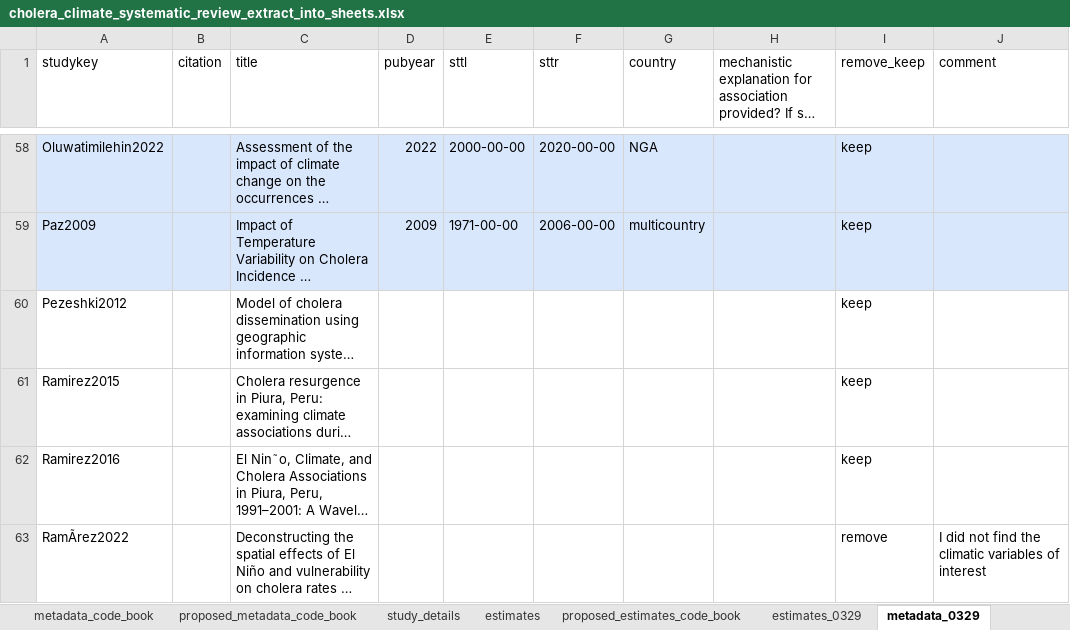
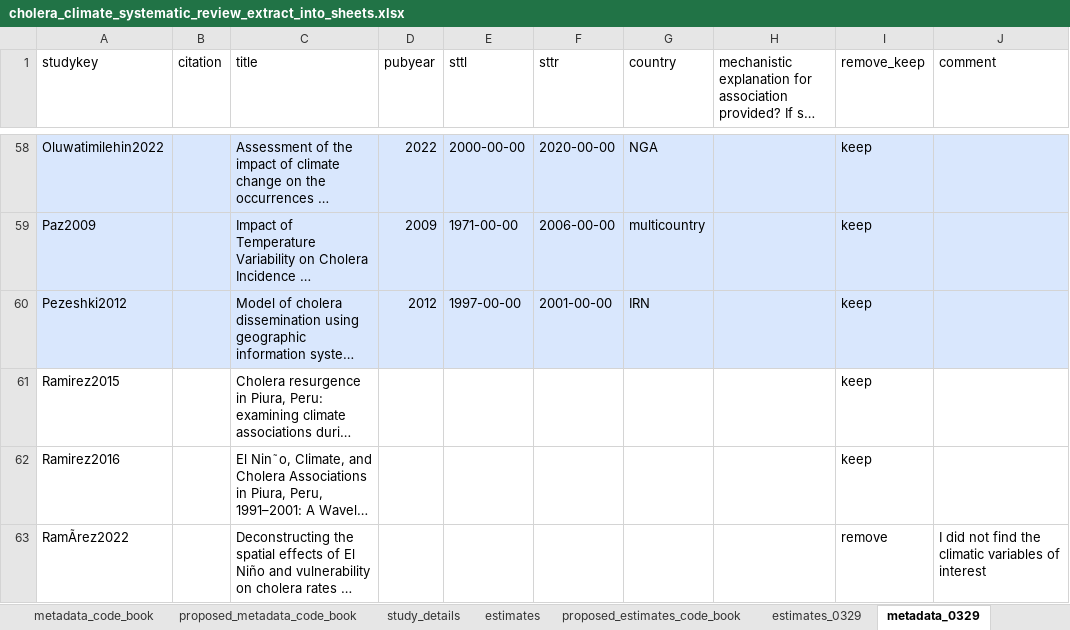
Before and after one commit to HopkinsIDD/cholera_climate_review, an Excel workbook: cholera_climate_systematic_review_extract_into_sheets.xlsx, sheet metadata_0329, drawn as a sheet; only a part is shown, gaps mark what is left out; long unchanged cells end in …; values as stored, in another font and other column widths than the file's, no borders; the diff names each change by its address in the sheet, - before the commit and + after, or states it on an @@ line.

```diff
--- a/cholera_climate_systematic_review_extract_into_sheets.xlsx (sheet metadata_0329)
+++ b/cholera_climate_systematic_review_extract_into_sheets.xlsx (sheet metadata_0329)
-A60:J60 fill: none
+A60:J60 fill: #D9E7FD
-D60 (pubyear): (empty)
+D60 (pubyear): 2012
-E60 (sttl): (empty)
+E60 (sttl): 1997-00-00
-F60 (sttr): (empty)
+F60 (sttr): 2001-00-00
-G60 (country): (empty)
+G60 (country): IRN
```
Also changed, not shown: sheet estimates_0329.
